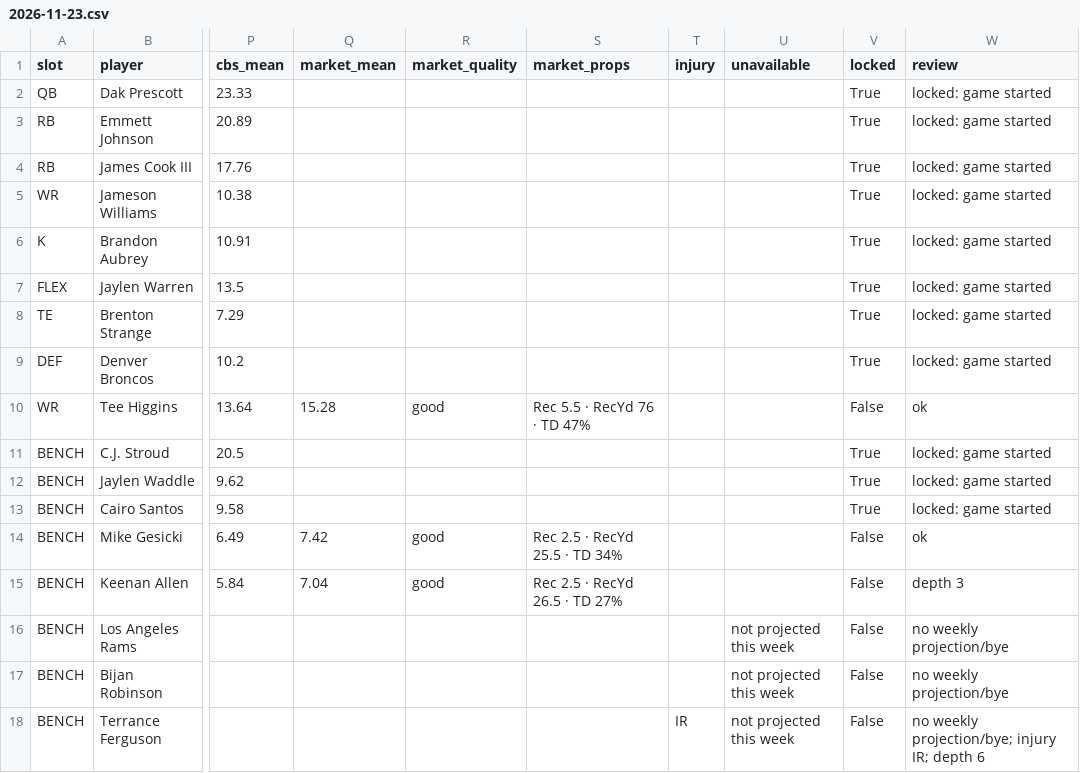
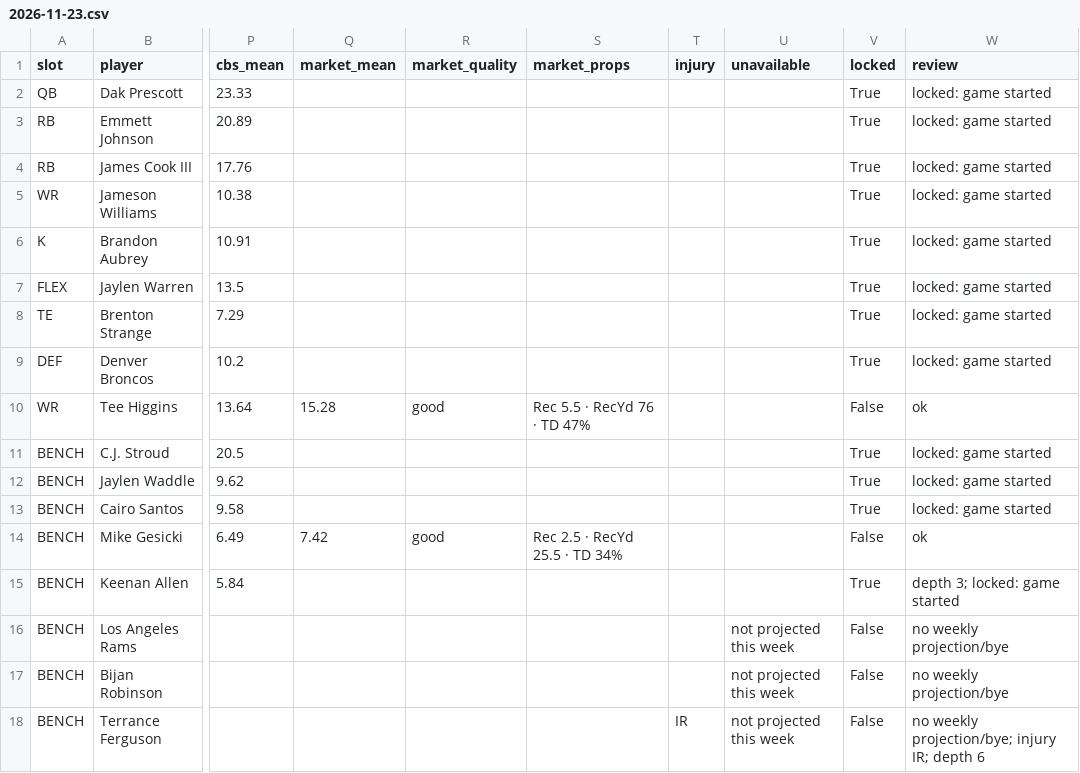
Before and after one commit to Dave356w/-nfl-top25-rankings, a CSV file: site/data/lineup/history/2026-11-23.csv, drawn as a sheet; only a part is shown, gaps mark what is left out; the diff names each change by its address in the sheet, - before the commit and + after, or states it on an @@ line.

```diff
--- a/site/data/lineup/history/2026-11-23.csv
+++ b/site/data/lineup/history/2026-11-23.csv
-Q15 (market_mean): 7.04
+Q15 (market_mean): (empty)
-R15 (market_quality): good
+R15 (market_quality): (empty)
-S15 (market_props): Rec 2.5 · RecYd 26.5 · TD 27%
+S15 (market_props): (empty)
-V15 (locked): False
+V15 (locked): True
-W15 (review): depth 3
+W15 (review): depth 3; locked: game started
```
Also changed, not shown: site/data/history/2026-11-23.csv, site/data/latest.csv, 27 other files.
